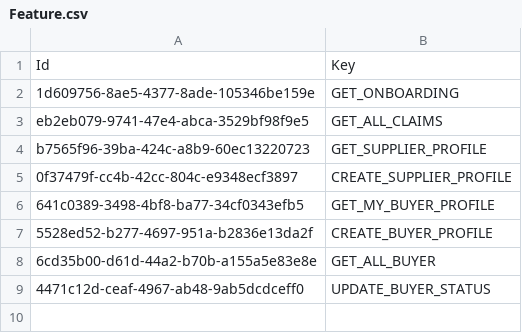
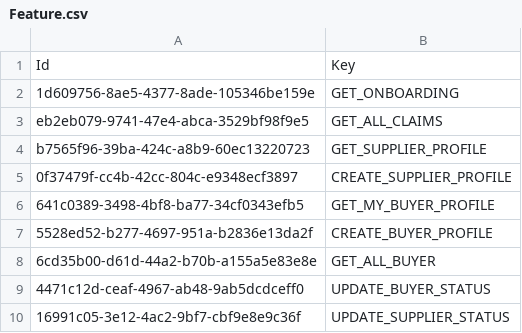
Before and after one commit to balachandhru-hub/main-backend-sila, a CSV file: src/Platform/Identity/Identity.Infrastructure/Migrations/Feature.csv, drawn as a sheet.

```diff
--- a/src/Platform/Identity/Identity.Infrastructure/Migrations/Feature.csv
+++ b/src/Platform/Identity/Identity.Infrastructure/Migrations/Feature.csv
@@ -9 +9,2 @@ b7565f96-39ba-424c-a8b9-60ec13220723,GET_SUPPLIER_PROFILE
 4471c12d-ceaf-4967-ab48-9ab5dcdceff0,UPDATE_BUYER_STATUS
+16991c05-3e12-4ac2-9bf7-cbf9e8e9c36f,UPDATE_SUPPLIER_STATUS
```
Also changed, not shown: src/Platform/Identity/Identity.Infrastructure/Migrations/RoleFeatureMapping.csv, 10 other files.
